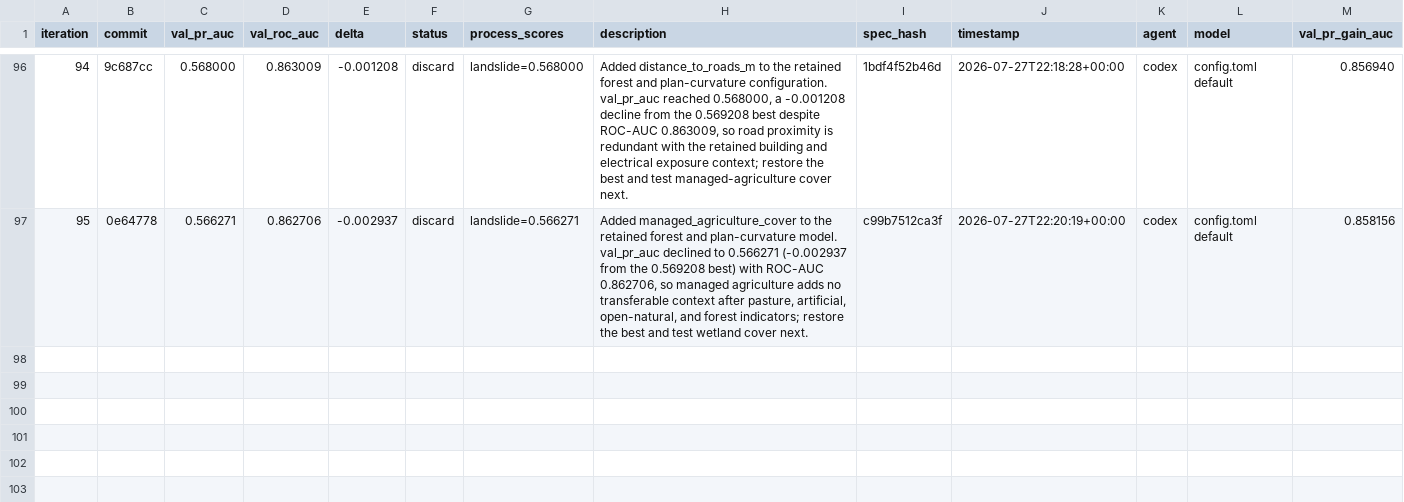
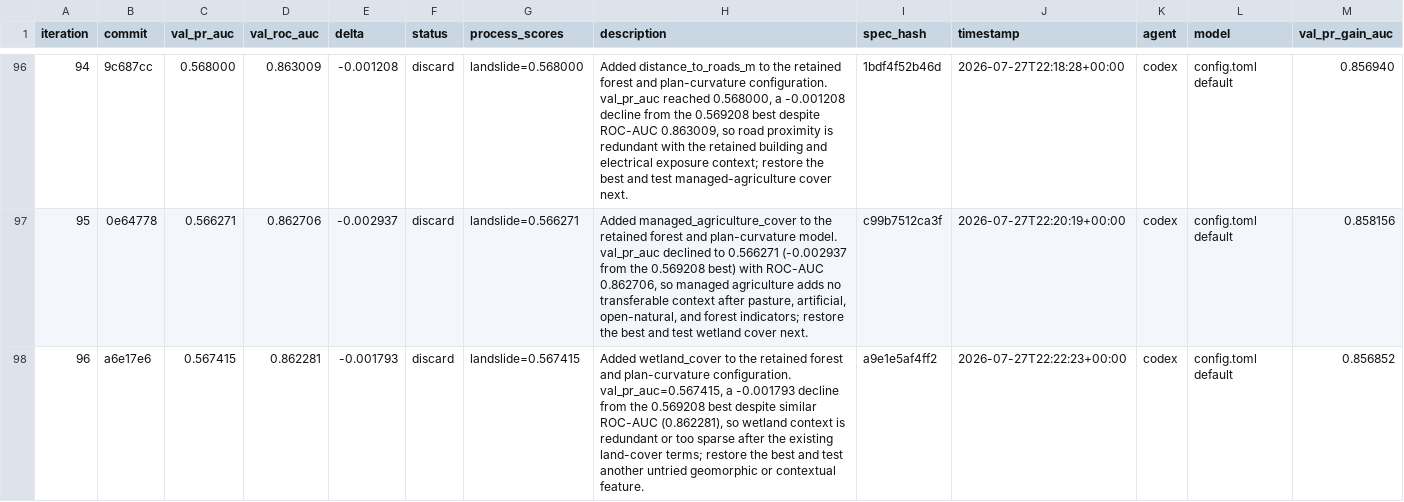
Before and after one commit to alexandredunant/autosearch_lab, a TSV file: artifacts/experiments/experiments.tsv, drawn as a sheet; only a part is shown, gaps mark what is left out.

Commit message:
log experiment 96: val_pr_auc 0.567415 (discard, add wetland cover)

```diff
--- a/artifacts/experiments/experiments.tsv
+++ b/artifacts/experiments/experiments.tsv
@@ -97 +97,2 @@ iteration	commit	val_pr_auc	val_roc_auc	delta	status	process_scores	description
 95	0e64778	0.566271	0.862706	-0.002937	discard	landslide=0.566271	Added managed_agriculture_cover to the retained forest and plan-curvature model. val_pr_auc declined to 0.566271 (-0.002937 from the 0.569208 best) with ROC-AUC 0.862706, so managed agriculture adds no transferable context after pasture, artificial, open-natural, and forest indicators; restore the best and test wetland cover next.	c99b7512ca3f	2026-07-27T22:20:19+00:00	codex	config.toml default	0.858156
+96	a6e17e6	0.567415	0.862281	-0.001793	discard	landslide=0.567415	Added wetland_cover to the retained forest and plan-curvature configuration. val_pr_auc=0.567415, a -0.001793 decline from the 0.569208 best despite similar ROC-AUC (0.862281), so wetland context is redundant or too sparse after the existing land-cover terms; restore the best and test another untried geomorphic or contextual feature.	a9e1e5af4ff2	2026-07-27T22:22:23+00:00	codex	config.toml default	0.856852
```
